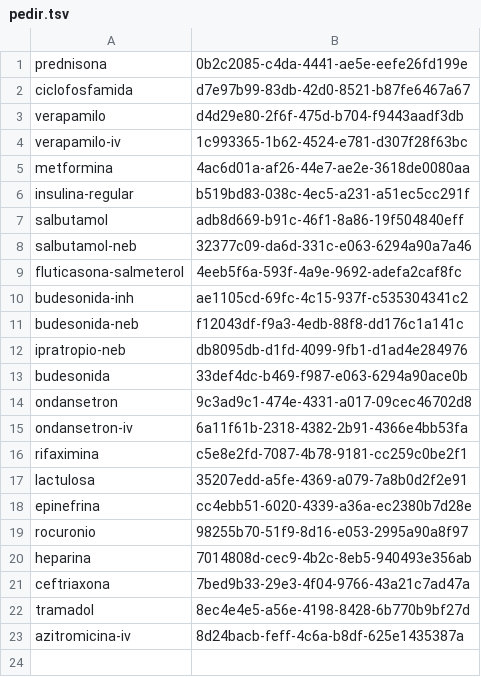
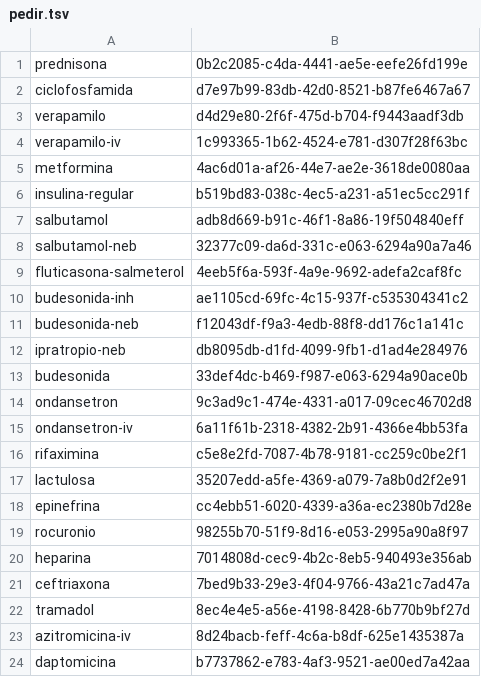
Before and after one commit to medenresumen-netizen/Medicina-en-resumen, a TSV file: pedir.tsv, drawn as a sheet.

```diff
--- a/pedir.tsv
+++ b/pedir.tsv
@@ -23 +23,2 @@ tramadol	8ec4e4e5-a56e-4198-8428-6b770b9bf27d
 azitromicina-iv	8d24bacb-feff-4c6a-b8df-625e1435387a
+daptomicina	b7737862-e783-4af3-9521-ae00ed7a42aa
```
